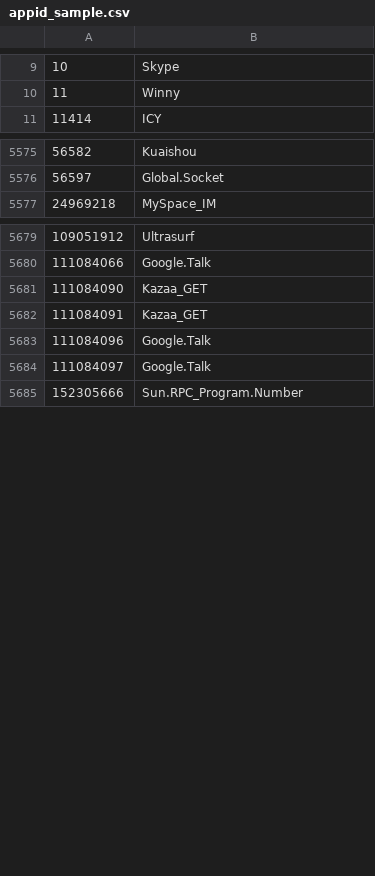
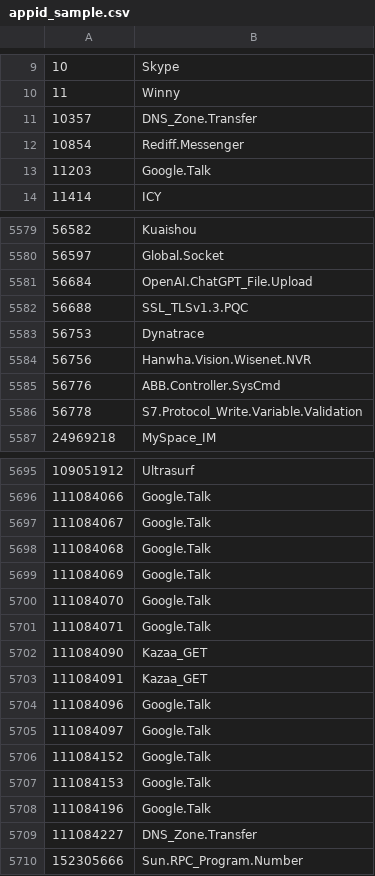
Before and after one commit to Connie-Wild/FortiOS_AppControlID, a CSV file: appid_sample.csv, drawn as a sheet; only a part is shown, gaps mark what is left out; the diff covers the shown part only; the diff names each change by its address in the sheet, - before the commit and + after, or states it on an @@ line.

Commit message:
sample_20241031

```diff
--- a/appid_sample.csv
+++ b/appid_sample.csv
+row 11: 10357 | DNS_Zone.Transfer
+row 12: 10854 | Rediff.Messenger
+row 13: 11203 | Google.Talk
+row 5581: 56684 | OpenAI.ChatGPT_File.Upload
+row 5582: 56688 | SSL_TLSv1.3.PQC
+row 5583: 56753 | Dynatrace
+row 5584: 56756 | Hanwha.Vision.Wisenet.NVR
+row 5585: 56776 | ABB.Controller.SysCmd
+row 5586: 56778 | S7.Protocol_Write.Variable.Validation
+row 5697: 111084067 | Google.Talk
+row 5698: 111084068 | Google.Talk
+row 5699: 111084069 | Google.Talk
+row 5700: 111084070 | Google.Talk
+row 5701: 111084071 | Google.Talk
+row 5706: 111084152 | Google.Talk
+row 5707: 111084153 | Google.Talk
+row 5708: 111084196 | Google.Talk
+row 5709: 111084227 | DNS_Zone.Transfer
```
Also changed, not shown: 9 added rows, 1 removed row and 2 edited cells elsewhere in this file, 1 other file.
